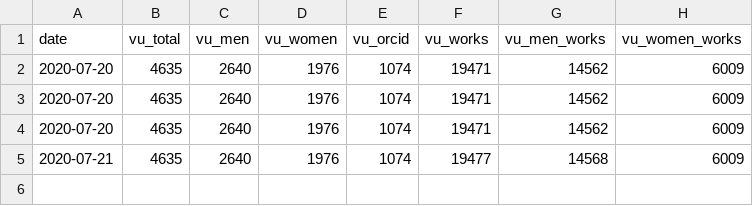
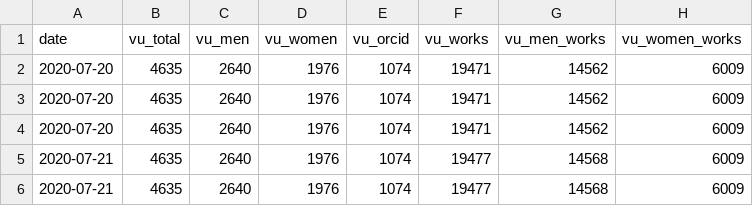
Before and after one commit to baskaufs/test, a CSV file: vandycite_item_data.csv, drawn as a sheet; the diff names each change by its address in the sheet, - before the commit and + after, or states it on an @@ line.

Commit message:
Update vandycite_item_data.csv file via API

```diff
--- a/vandycite_item_data.csv
+++ b/vandycite_item_data.csv
+row 6: 2020-07-21 | 4635 | 2640 | 1976 | 1074 | 19477 | 14568 | 6009
```
